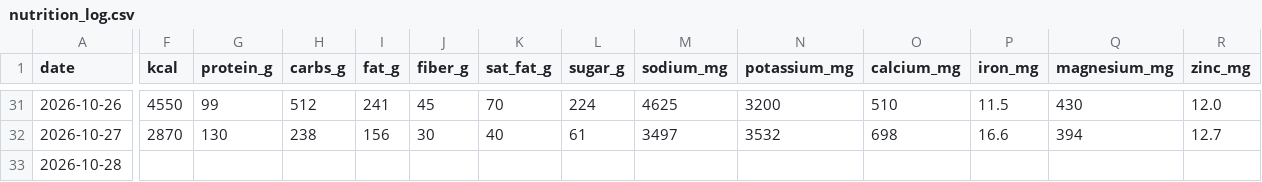
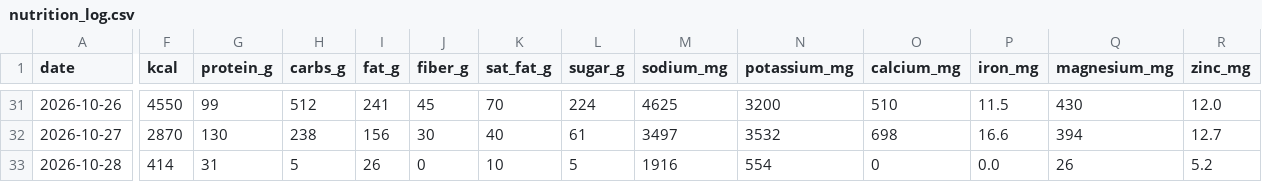
Before and after one commit to bro2jo/leyenda, a CSV file: real/logs/nutrition_log.csv, drawn as a sheet; only a part is shown, gaps mark what is left out; the diff covers the shown part only; the diff names each change by its address in the sheet, - before the commit and + after, or states it on an @@ line.

```diff
--- a/real/logs/nutrition_log.csv
+++ b/real/logs/nutrition_log.csv
-F33 (kcal): (empty)
+F33 (kcal): 414
-G33 (protein_g): (empty)
+G33 (protein_g): 31
-H33 (carbs_g): (empty)
+H33 (carbs_g): 5
-I33 (fat_g): (empty)
+I33 (fat_g): 26
-J33 (fiber_g): (empty)
+J33 (fiber_g): 0
-K33 (sat_fat_g): (empty)
+K33 (sat_fat_g): 10
-L33 (sugar_g): (empty)
+L33 (sugar_g): 5
-M33 (sodium_mg): (empty)
+M33 (sodium_mg): 1916
-N33 (potassium_mg): (empty)
+N33 (potassium_mg): 554
-O33 (calcium_mg): (empty)
+O33 (calcium_mg): 0
-P33 (iron_mg): (empty)
+P33 (iron_mg): 0.0
-Q33 (magnesium_mg): (empty)
+Q33 (magnesium_mg): 26
-R33 (zinc_mg): (empty)
+R33 (zinc_mg): 5.2
```
Also changed, not shown: 3 edited cells elsewhere in this file, real/logs/food_entries.csv, real/logs/food_library.csv, 2 other files.
